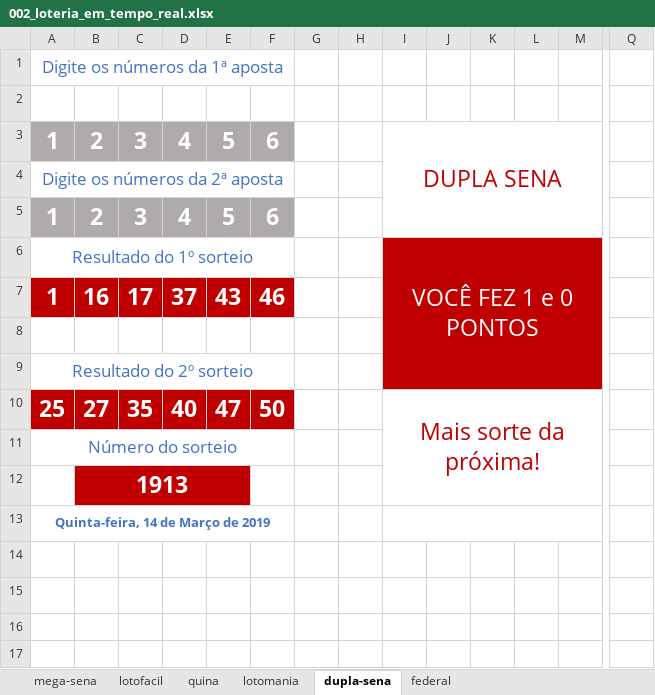
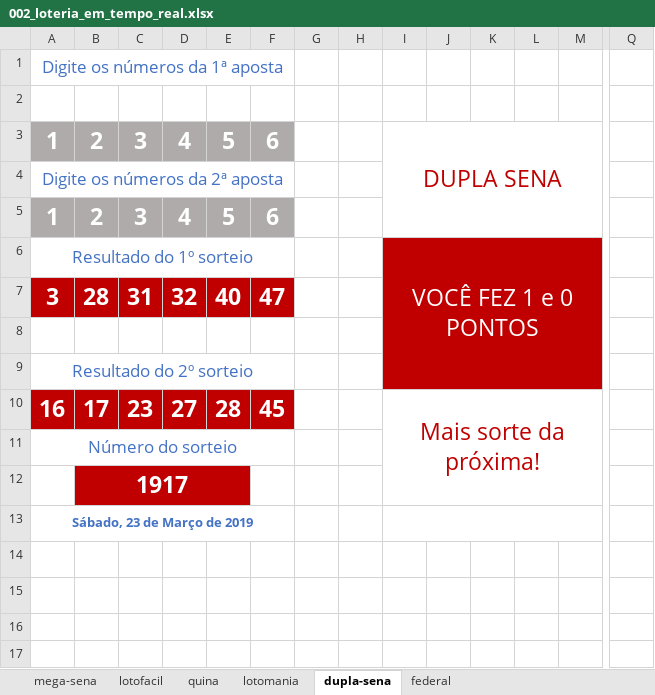
Before and after one commit to igor2370/Belem-Attack, an Excel workbook: 002_loteria_em_tempo_real.xlsx, sheet dupla-sena, drawn as a sheet; only a part is shown, gaps mark what is left out; values as stored, in another font and other column widths than the file's, no borders; charts and pictures and conditional formats not drawn; removed rows and columns are numbered as before the commit, all else as after; rows hold the shown columns only; the diff names each change by its address in the sheet, - before the commit and + after, or states it on an @@ line.

```diff
--- a/002_loteria_em_tempo_real.xlsx (sheet dupla-sena)
+++ b/002_loteria_em_tempo_real.xlsx (sheet dupla-sena)
-row 7: 1 | 16 | 17 | 37 | 43 | 46 |  | * |  |  |  |  |  | *
+row 7: 3 | 28 | 31 | 32 | 40 | 47 |  | * |  |  |  |  |  | *
-row 10: 25 | 27 | 35 | 40 | 47 | 50 |  | * | Mais sorte da próxima! |  |  |  |  | *
+row 10: 16 | 17 | 23 | 27 | 28 | 45 |  | * | Mais sorte da próxima! |  |  |  |  | *
-B12: 1913
+B12: 1917
-A13: Quinta-feira, 14 de Março de 2019
+A13: Sábado, 23 de Março de 2019
```
Also changed, not shown: sheet lotomania, sheet mega-sena, sheet lotofacil, sheet quina, sheet federal, formulas that keep their value.
